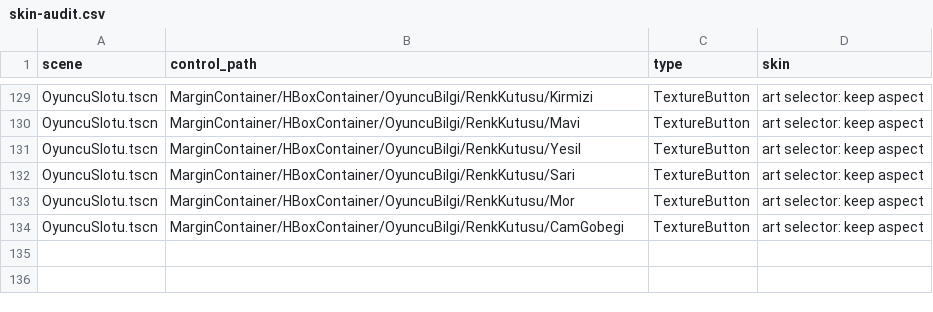
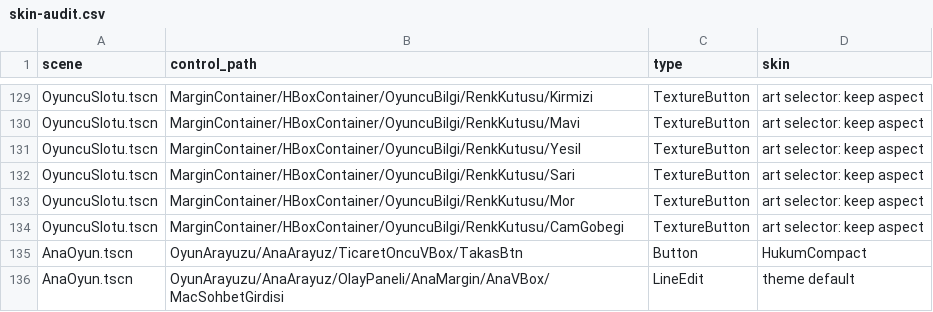
Before and after one commit to SerkanAydin06/Hukum, a CSV file: UI/skin-audit.csv, drawn as a sheet; only a part is shown, gaps mark what is left out; the diff names each change by its address in the sheet, - before the commit and + after, or states it on an @@ line.

```diff
--- a/UI/skin-audit.csv
+++ b/UI/skin-audit.csv
+row 135: AnaOyun.tscn | OyunArayuzu/AnaArayuz/TicaretOncuVBox/TakasBtn | Button | HukumCompact
+row 136: AnaOyun.tscn | OyunArayuzu/AnaArayuz/OlayPaneli/AnaMargin/AnaVBox/MacSohbetGirdisi | LineEdit | theme default
```
Also changed, not shown: 9 other files.
